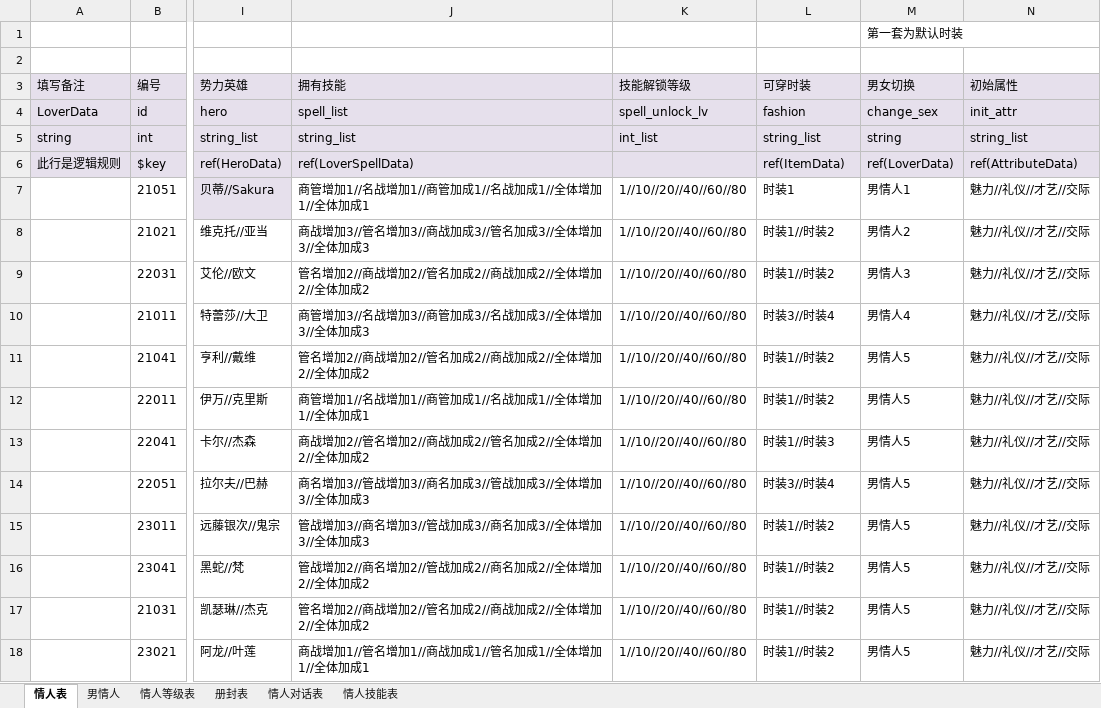
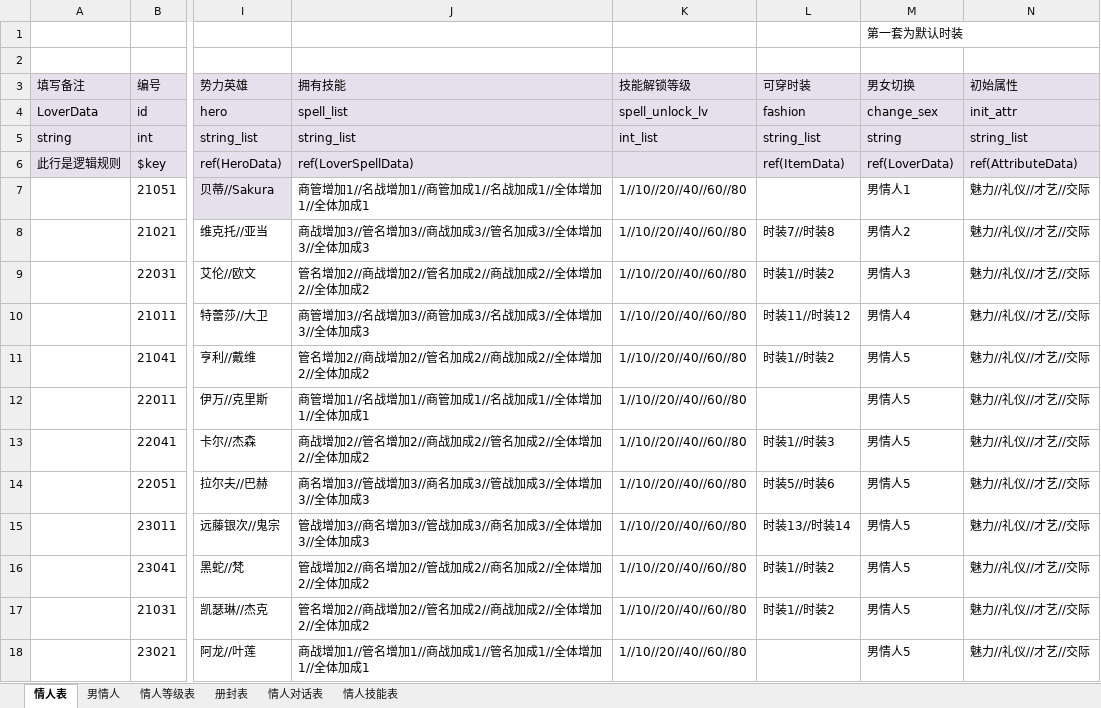
Before and after one commit to linhe-yangxue/uesharedata, an Excel workbook: exceldata/excel/all/Q-情人表.xlsx, sheet 情人表, drawn as a sheet; only a part is shown, gaps mark what is left out; values as stored, in another font and other column widths than the file's, no borders; the diff covers the shown part only; the diff names each change by its address in the sheet, - before the commit and + after, or states it on an @@ line.

```diff
--- a/exceldata/excel/all/Q-情人表.xlsx (sheet 情人表)
+++ b/exceldata/excel/all/Q-情人表.xlsx (sheet 情人表)
-L7 (可穿时装): 时装1
+L7 (可穿时装): (empty)
-L8 (可穿时装): 时装1//时装2
+L8 (可穿时装): 时装7//时装8
-L10 (可穿时装): 时装3//时装4
+L10 (可穿时装): 时装11//时装12
-L12 (可穿时装): 时装1//时装2
+L12 (可穿时装): (empty)
-L14 (可穿时装): 时装3//时装4
+L14 (可穿时装): 时装5//时装6
-L15 (可穿时装): 时装1//时装2
+L15 (可穿时装): 时装13//时装14
-L18 (可穿时装): 时装1//时装2
+L18 (可穿时装): (empty)
```
Also changed, not shown: 8 edited cells elsewhere in this sheet, 2 other files.
